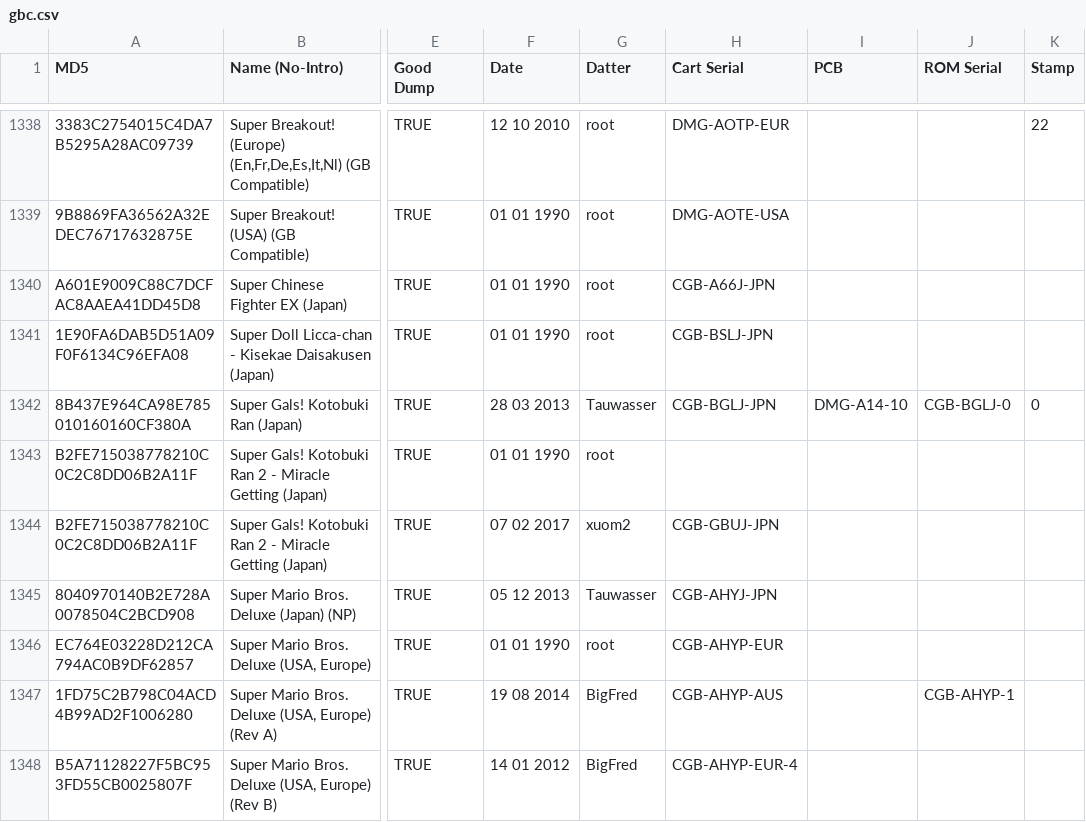
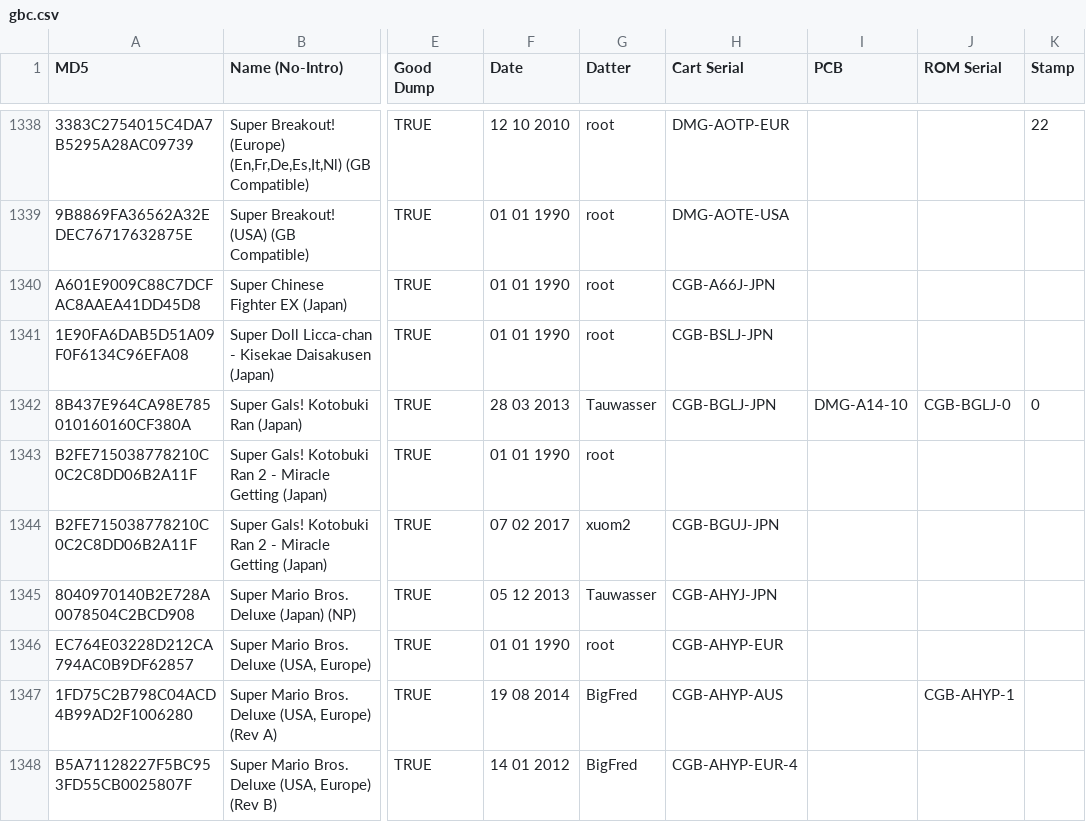
Before and after one commit to Tauwasser/DoM_crawl, a CSV file: gbc.csv, drawn as a sheet; only a part is shown, gaps mark what is left out; the diff covers the shown part only; the diff names each change by its address in the sheet, - before the commit and + after, or states it on an @@ line.

Commit message:
gb, gbc.csv: fix more typos; one semicolon inside field; O<->Q<->G mixups
Signed-off-by: Tauwasser <tauwasser@tauwasser.eu>

```diff
--- a/gbc.csv
+++ b/gbc.csv
-H1344 (Cart Serial): CGB-GBUJ-JPN
+H1344 (Cart Serial): CGB-BGUJ-JPN
```
Also changed, not shown: 20 edited cells elsewhere in this file, gb.csv.
